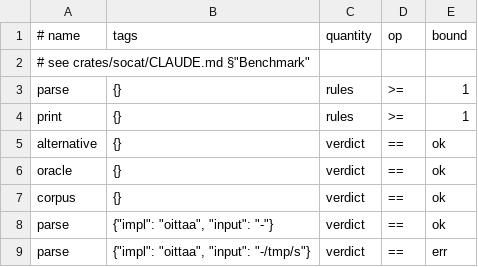
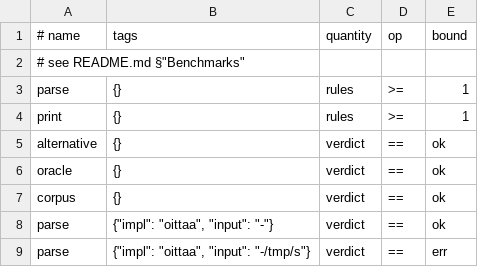
Before and after one commit to sw2m/pdbd, a TSV file: crates/socat/bench/expect.tsv, drawn as a sheet; only a part is shown.

```diff
--- a/crates/socat/bench/expect.tsv
+++ b/crates/socat/bench/expect.tsv
@@ -1,3 +1,3 @@
 # name	tags	quantity	op	bound
-# see crates/socat/CLAUDE.md §"Benchmark"
+# see README.md §"Benchmarks"
 parse	{}	rules	>=	1
```
Also changed, not shown: 5 other files.
